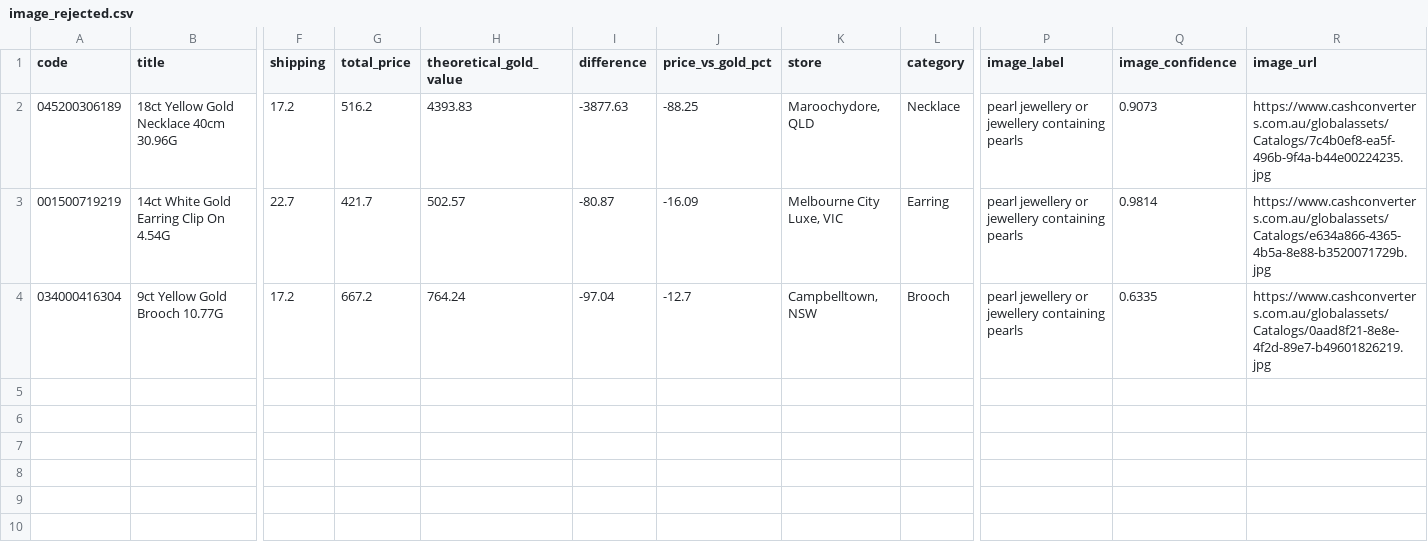
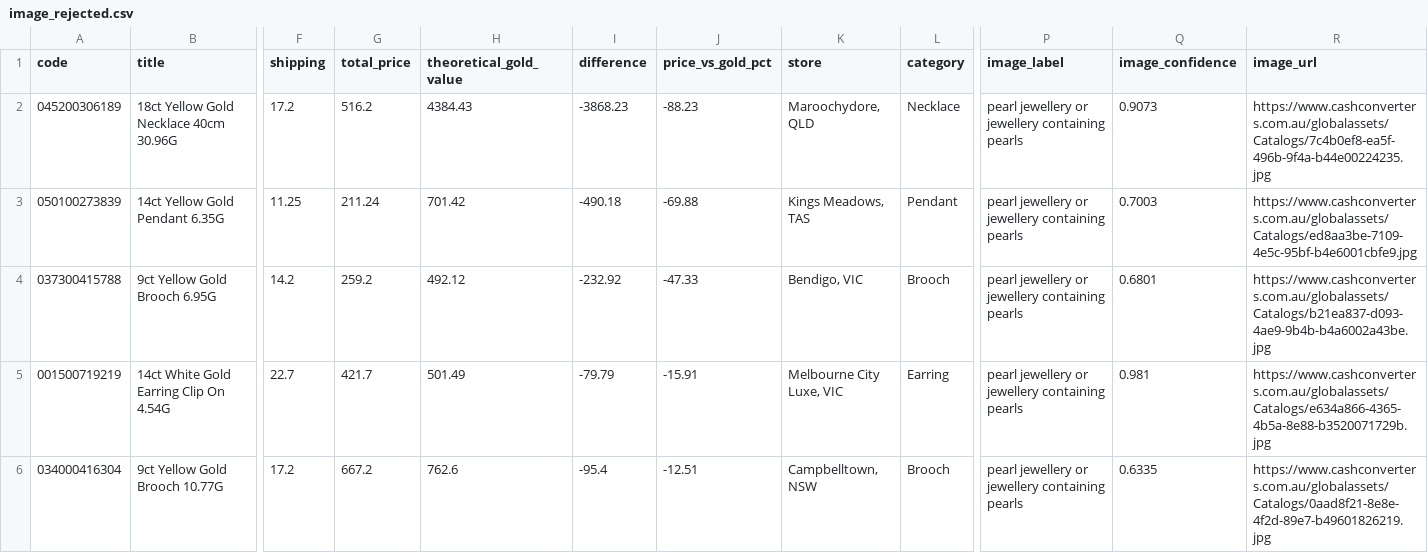
Before and after one commit to tycab03/gold-deal-finder, a CSV file: image_rejected.csv, drawn as a sheet; only a part is shown, gaps mark what is left out; addresses are those after the commit; rows hold the shown columns only; the diff names each change by its address in the sheet, - before the commit and + after, or states it on an @@ line.

```diff
--- a/image_rejected.csv
+++ b/image_rejected.csv
-H2 (theoretical_gold_value): 4393.83
+H2 (theoretical_gold_value): 4384.43
-I2 (difference): -3877.63
+I2 (difference): -3868.23
-J2 (price_vs_gold_pct): -88.25
+J2 (price_vs_gold_pct): -88.23
+row 3: 050100273839 | 14ct Yellow Gold Pendant 6.35G | 11.25 | 211.24 | 701.42 | -490.18 | -69.88 | Kings Meadows, TAS | Pendant | pearl jewellery or jewellery containing pearls | 0.7003 | https://www.cashconverters.com.au/globalassets/Catalogs/ed8aa3be-7109-4e5c-95bf-b4e6001cbfe9.jpg
+row 4: 037300415788 | 9ct Yellow Gold Brooch 6.95G | 14.2 | 259.2 | 492.12 | -232.92 | -47.33 | Bendigo, VIC | Brooch | pearl jewellery or jewellery containing pearls | 0.6801 | https://www.cashconverters.com.au/globalassets/Catalogs/b21ea837-d093-4ae9-9b4b-b4a6002a43be.jpg
-H5 (theoretical_gold_value): 502.57
+H5 (theoretical_gold_value): 501.49
-I5 (difference): -80.87
+I5 (difference): -79.79
-J5 (price_vs_gold_pct): -16.09
+J5 (price_vs_gold_pct): -15.91
-Q5 (image_confidence): 0.9814
+Q5 (image_confidence): 0.981
-H6 (theoretical_gold_value): 764.24
+H6 (theoretical_gold_value): 762.6
-I6 (difference): -97.04
+I6 (difference): -95.4
-J6 (price_vs_gold_pct): -12.7
+J6 (price_vs_gold_pct): -12.51
```
Also changed, not shown: 1 other file.
